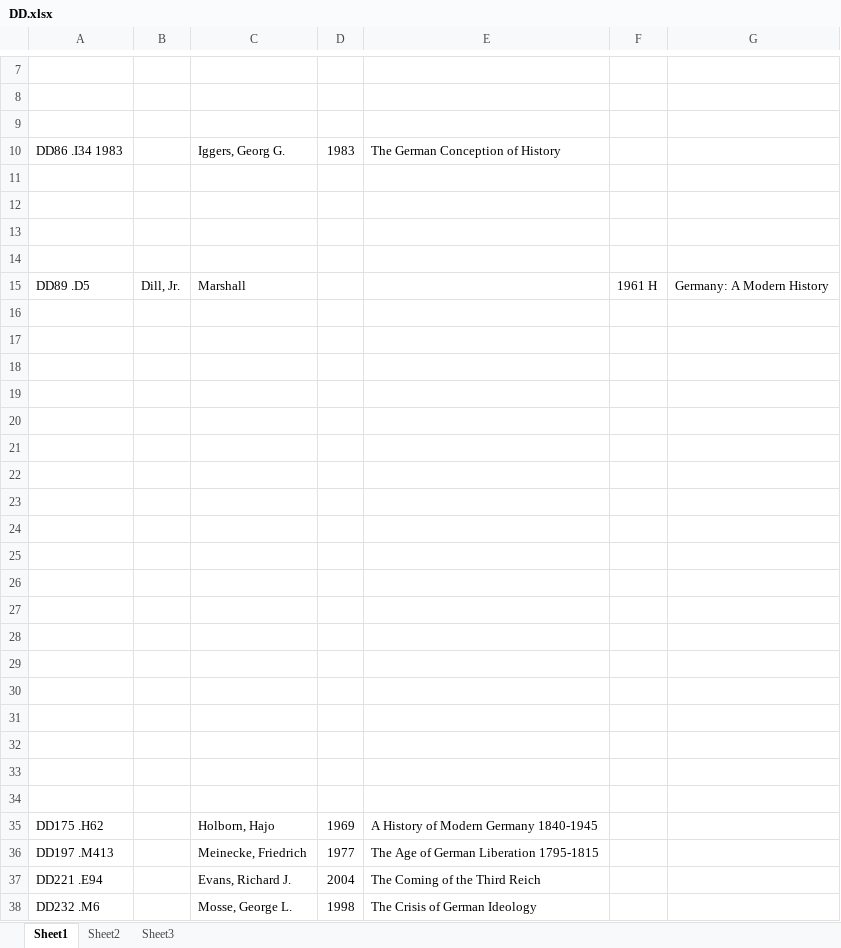
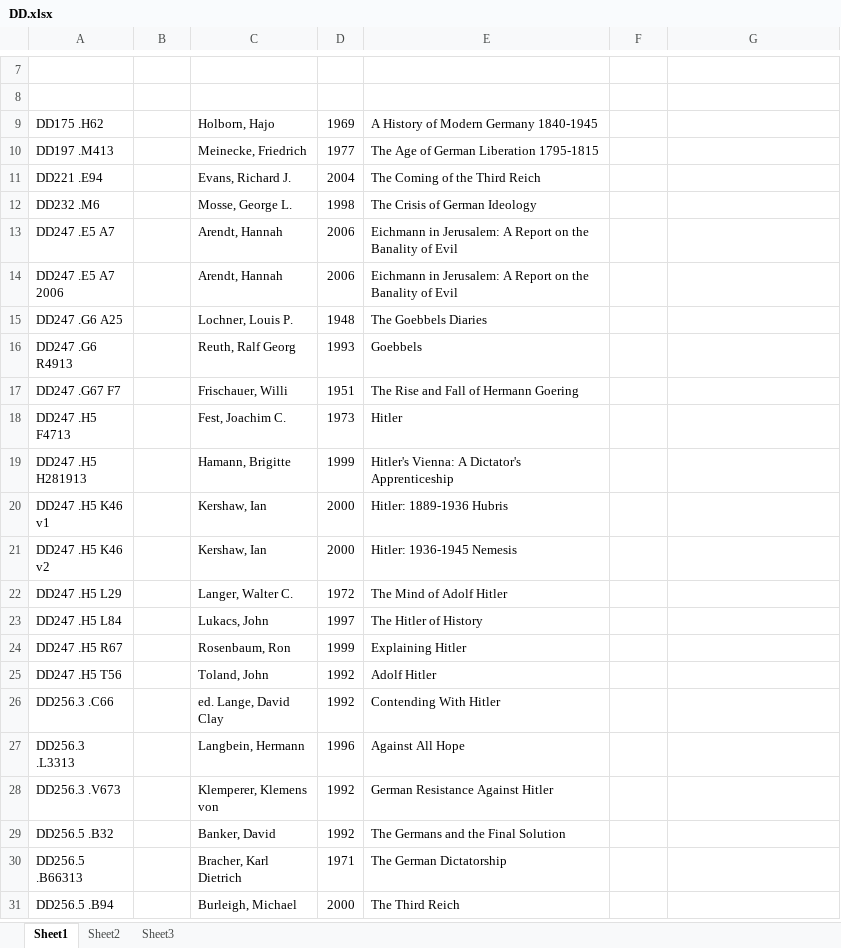
Before and after one commit to banual01/SimLibSort, an Excel workbook: Original Excel Files/DD.xlsx, sheet Sheet1, drawn as a sheet; only a part is shown, gaps mark what is left out; the shorter side is filled out with more unchanged rows; values as stored, in another font and other column widths than the file's, no borders; removed rows and columns are numbered as before the commit, all else as after; the diff covers the shown part only; the diff names each change by its address in the sheet, - before the commit and + after, or states it on an @@ line.

```diff
--- a/Original Excel Files/DD.xlsx (sheet Sheet1)
+++ b/Original Excel Files/DD.xlsx (sheet Sheet1)
-row 9: (empty)
@@ row 10 moved to row 41: DD86 .I34 1983 @@
-row 11: (empty)
-row 12: (empty)
-row 13: (empty)
-row 14: (empty)
-row 15: DD89 .D5 | Dill, Jr. | Marshall |  |  | 1961 H | Germany: A Modern History
-row 16: (empty)
-row 17: (empty)
-row 18: (empty)
-row 19: (empty)
-row 20: (empty)
-row 21: (empty)
-row 22: (empty)
-row 23: (empty)
-row 24: (empty)
-row 25: (empty)
-row 26: (empty)
-row 27: (empty)
-row 28: (empty)
-row 29: (empty)
-row 30: (empty)
-row 31: (empty)
-row 32: (empty)
-row 33: (empty)
-row 34: (empty)
```
Also changed, not shown: 1 added row elsewhere in this sheet, Original Excel Files/BM.xlsx, Original Excel Files/BP-BQ.xlsx, 16 other files.
